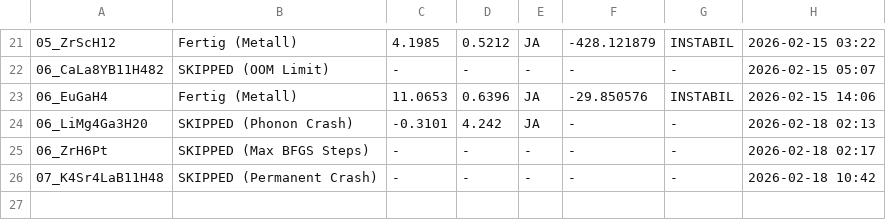
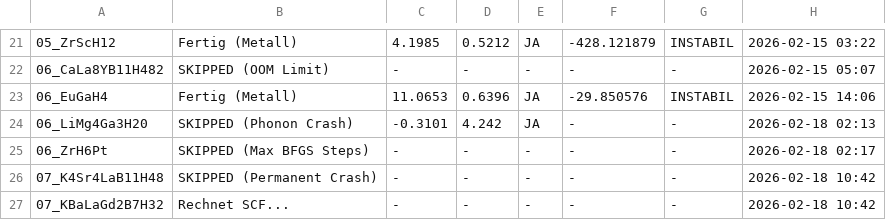
Before and after one commit to MarcoAndersohn/ZOS_Cloud_Compute, a CSV file: Final_Electronic_Check.csv, drawn as a sheet; only a part is shown, gaps mark what is left out; the diff names each change by its address in the sheet, - before the commit and + after, or states it on an @@ line.

Commit message:
Checkpoint & Log Update

```diff
--- a/Final_Electronic_Check.csv
+++ b/Final_Electronic_Check.csv
+row 27: 07_KBaLaGd2B7H32 | Rechnet SCF... | - | - | - | - | - | 2026-02-18 10:42
```
Also changed, not shown: 4 other files.
